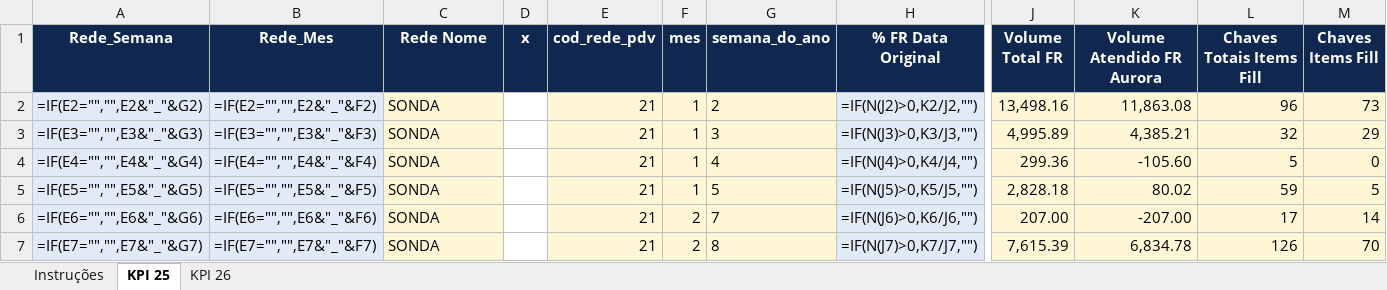
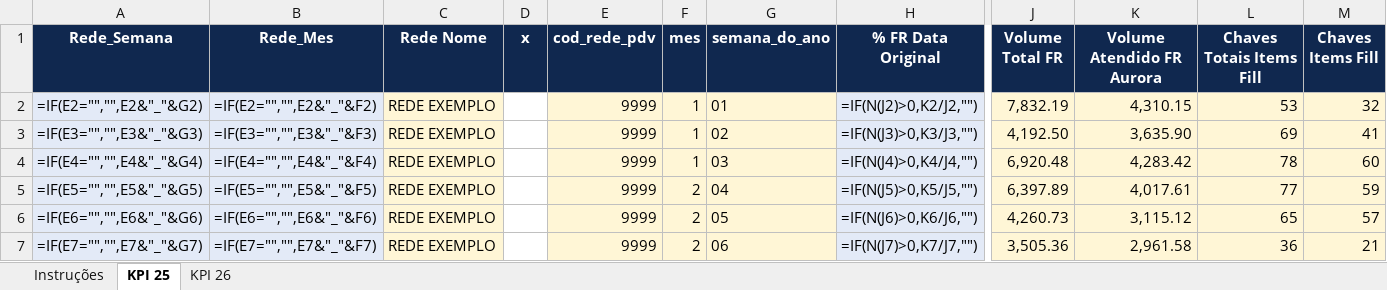
Before and after one commit to daviddamascenobr-creator/Deck-de-Resultados, an Excel workbook: Planilha Modelo - Deck de Resultados.xlsx, sheet KPI 25, drawn as a sheet; only a part is shown, gaps mark what is left out; values as stored, in another font and other column widths than the file's, no borders; formulas without a stored value are shown as written; the diff names each change by its address in the sheet, - before the commit and + after, or states it on an @@ line.

```diff
--- a/Planilha Modelo - Deck de Resultados.xlsx (sheet KPI 25)
+++ b/Planilha Modelo - Deck de Resultados.xlsx (sheet KPI 25)
-C2:C7 (Rede Nome): SONDA
+C2:C7 (Rede Nome): REDE EXEMPLO
-E2:E7 (cod_rede_pdv): 21
+E2:E7 (cod_rede_pdv): 9999
-G2 (semana_do_ano): 2
+G2 (semana_do_ano): 01
-J2 (Volume Total FR): 13,498.16
+J2 (Volume Total FR): 7,832.19
-K2 (Volume Atendido FR Aurora): 11,863.08
+K2 (Volume Atendido FR Aurora): 4,310.15
-L2 (Chaves Totais Items Fill): 96
+L2 (Chaves Totais Items Fill): 53
-M2 (Chaves Items Fill): 73
+M2 (Chaves Items Fill): 32
-G3 (semana_do_ano): 3
+G3 (semana_do_ano): 02
-J3 (Volume Total FR): 4,995.89
+J3 (Volume Total FR): 4,192.50
-K3 (Volume Atendido FR Aurora): 4,385.21
+K3 (Volume Atendido FR Aurora): 3,635.90
-L3 (Chaves Totais Items Fill): 32
+L3 (Chaves Totais Items Fill): 69
-M3 (Chaves Items Fill): 29
+M3 (Chaves Items Fill): 41
-G4 (semana_do_ano): 4
+G4 (semana_do_ano): 03
-J4 (Volume Total FR): 299.36
+J4 (Volume Total FR): 6,920.48
-K4 (Volume Atendido FR Aurora): -105.60
+K4 (Volume Atendido FR Aurora): 4,283.42
-L4 (Chaves Totais Items Fill): 5
+L4 (Chaves Totais Items Fill): 78
-M4 (Chaves Items Fill): 0
+M4 (Chaves Items Fill): 60
-F5 (mes): 1
+F5 (mes): 2
-G5 (semana_do_ano): 5
+G5 (semana_do_ano): 04
-J5 (Volume Total FR): 2,828.18
+J5 (Volume Total FR): 6,397.89
-K5 (Volume Atendido FR Aurora): 80.02
+K5 (Volume Atendido FR Aurora): 4,017.61
-L5 (Chaves Totais Items Fill): 59
+L5 (Chaves Totais Items Fill): 77
-M5 (Chaves Items Fill): 5
+M5 (Chaves Items Fill): 59
-G6 (semana_do_ano): 7
+G6 (semana_do_ano): 05
-J6 (Volume Total FR): 207.00
+J6 (Volume Total FR): 4,260.73
-K6 (Volume Atendido FR Aurora): -207.00
+K6 (Volume Atendido FR Aurora): 3,115.12
-L6 (Chaves Totais Items Fill): 17
+L6 (Chaves Totais Items Fill): 65
-M6 (Chaves Items Fill): 14
+M6 (Chaves Items Fill): 57
-G7 (semana_do_ano): 8
+G7 (semana_do_ano): 06
-J7 (Volume Total FR): 7,615.39
+J7 (Volume Total FR): 3,505.36
-K7 (Volume Atendido FR Aurora): 6,834.78
+K7 (Volume Atendido FR Aurora): 2,961.58
-L7 (Chaves Totais Items Fill): 126
+L7 (Chaves Totais Items Fill): 36
-M7 (Chaves Items Fill): 70
+M7 (Chaves Items Fill): 21
```
Also changed, not shown: sheet KPI 26, sheet Instruções, 1 other file.
